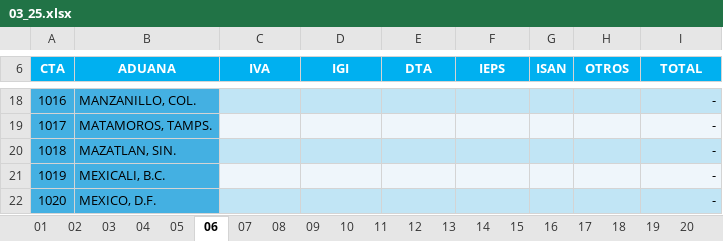
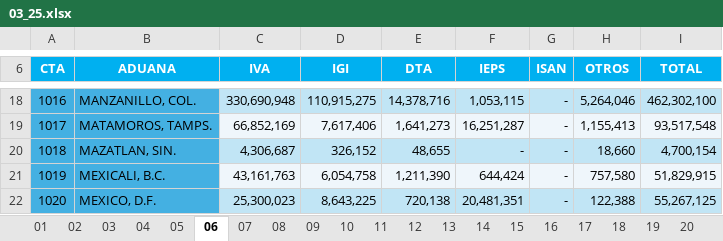
Before and after one commit to dkelly23/ajuste_aduanas_ATDT, an Excel workbook: input/aduanas_25/03_25.xlsx, sheet 06, drawn as a sheet; only a part is shown, gaps mark what is left out; values as stored, in another font and other column widths than the file's, no borders; charts and pictures not drawn; the diff covers the shown part only; the diff names each change by its address in the sheet, - before the commit and + after, or states it on an @@ line.

```diff
--- a/input/aduanas_25/03_25.xlsx (sheet 06)
+++ b/input/aduanas_25/03_25.xlsx (sheet 06)
-C18 (IVA): (empty)
+C18 (IVA): 330,690,948
-D18 (IGI): (empty)
+D18 (IGI): 110,915,275
-E18 (DTA): (empty)
+E18 (DTA): 14,378,716
-F18 (IEPS): (empty)
+F18 (IEPS): 1,053,115
-G18:G22 (ISAN): (empty)
+G18:G22 (ISAN): -
-H18 (OTROS): (empty)
+H18 (OTROS): 5,264,046
-I18 (TOTAL): -
+I18 (TOTAL): 462,302,100
-C19 (IVA): (empty)
+C19 (IVA): 66,852,169
-D19 (IGI): (empty)
+D19 (IGI): 7,617,406
-E19 (DTA): (empty)
+E19 (DTA): 1,641,273
-F19 (IEPS): (empty)
+F19 (IEPS): 16,251,287
-H19 (OTROS): (empty)
+H19 (OTROS): 1,155,413
-I19 (TOTAL): -
+I19 (TOTAL): 93,517,548
-C20 (IVA): (empty)
+C20 (IVA): 4,306,687
-D20 (IGI): (empty)
+D20 (IGI): 326,152
-E20 (DTA): (empty)
+E20 (DTA): 48,655
-F20 (IEPS): (empty)
+F20 (IEPS): -
-H20 (OTROS): (empty)
+H20 (OTROS): 18,660
-I20 (TOTAL): -
+I20 (TOTAL): 4,700,154
-C21 (IVA): (empty)
+C21 (IVA): 43,161,763
-D21 (IGI): (empty)
+D21 (IGI): 6,054,758
-E21 (DTA): (empty)
+E21 (DTA): 1,211,390
-F21 (IEPS): (empty)
+F21 (IEPS): 644,424
-H21 (OTROS): (empty)
+H21 (OTROS): 757,580
-I21 (TOTAL): -
+I21 (TOTAL): 51,829,915
-C22 (IVA): (empty)
+C22 (IVA): 25,300,023
-D22 (IGI): (empty)
+D22 (IGI): 8,643,225
-E22 (DTA): (empty)
+E22 (DTA): 720,138
-F22 (IEPS): (empty)
+F22 (IEPS): 20,481,351
-H22 (OTROS): (empty)
+H22 (OTROS): 122,388
-I22 (TOTAL): -
+I22 (TOTAL): 55,267,125
```
Also changed, not shown: 1 added row, 1 removed row and 301 edited cells elsewhere in this sheet, sheet ACUMULADO, 20 other files.
